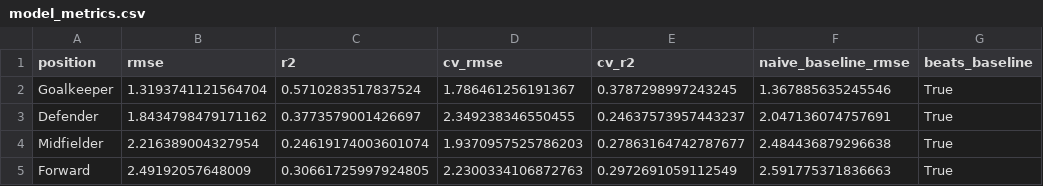
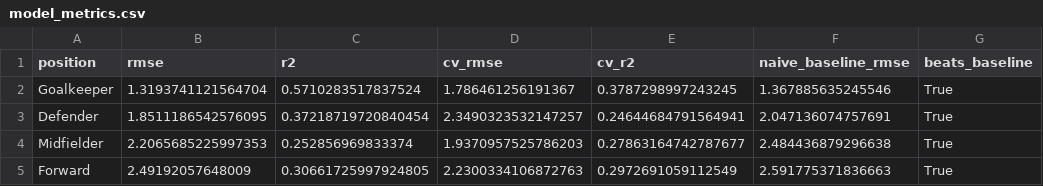
Before and after one commit to advkulkarni7/fpl_predictor, a CSV file: data/model_metrics.csv, drawn as a sheet; only a part is shown; the diff names each change by its address in the sheet, - before the commit and + after, or states it on an @@ line.

```diff
--- a/data/model_metrics.csv
+++ b/data/model_metrics.csv
-B3 (rmse): 1.8434798479171162
+B3 (rmse): 1.8511186542576095
-C3 (r2): 0.3773579001426697
+C3 (r2): 0.37218719720840454
-D3 (cv_rmse): 2.349238346550455
+D3 (cv_rmse): 2.3490323532147257
-E3 (cv_r2): 0.24637573957443237
+E3 (cv_r2): 0.24644684791564941
-B4 (rmse): 2.216389004327954
+B4 (rmse): 2.2065685225997353
-C4 (r2): 0.24619174003601074
+C4 (r2): 0.252856969833374
```
Also changed, not shown: data/fpl_predictions.csv, data/player_fixture_scores.csv, 2 other files.
